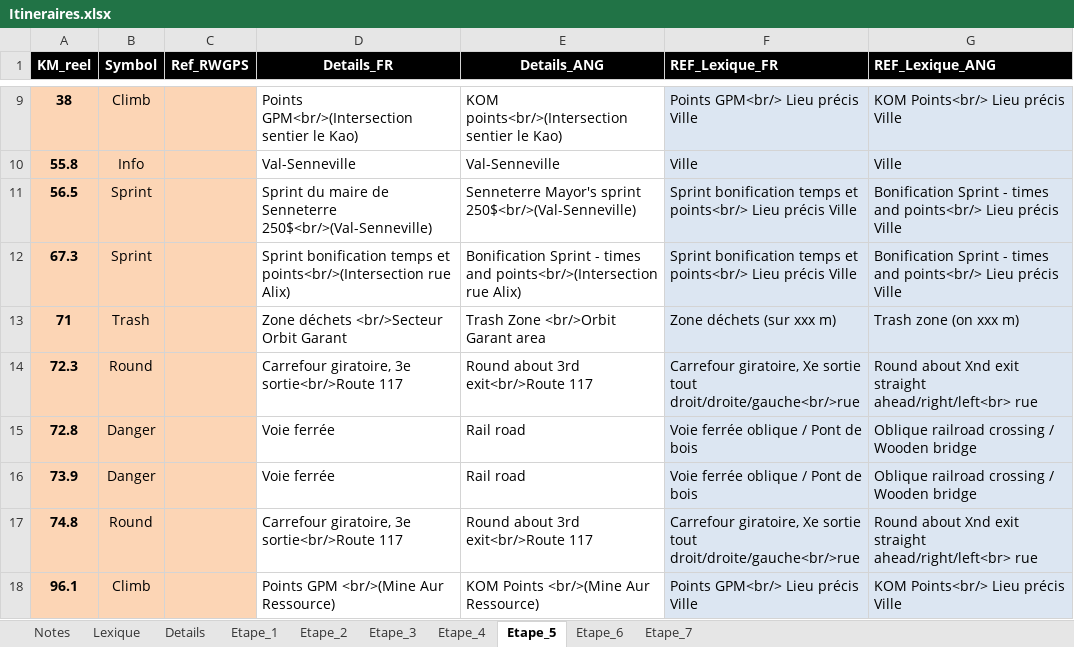
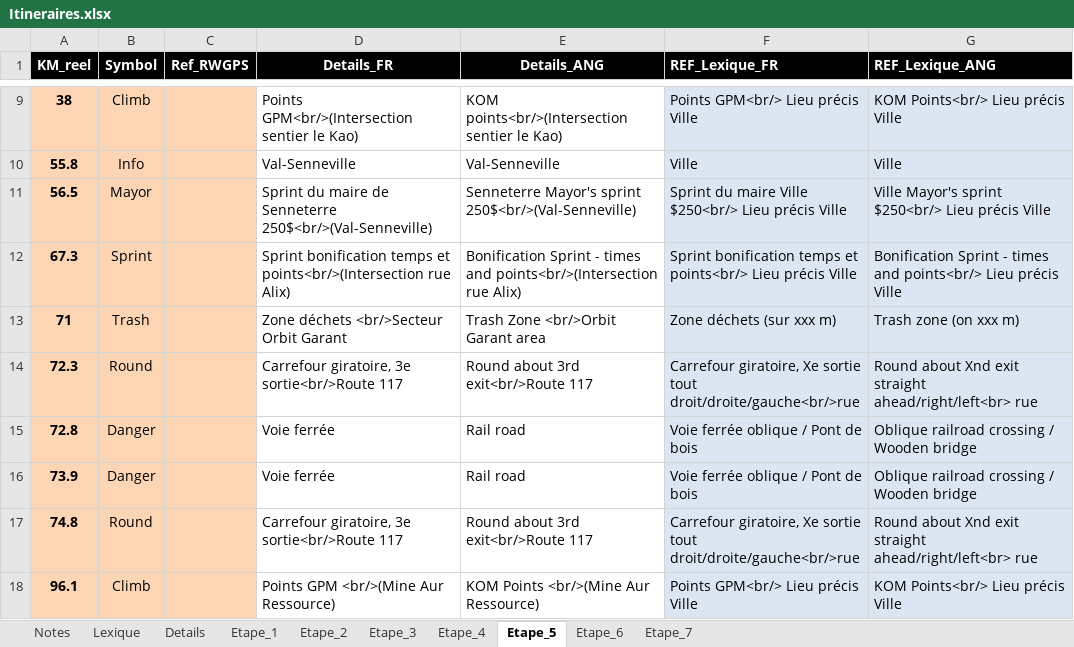
Before and after one commit to TourAbitibi/guide2024, an Excel workbook: excel/Itineraires.xlsx, sheet Etape_5, drawn as a sheet; only a part is shown, gaps mark what is left out; values as stored, in another font and other column widths than the file's, no borders; the diff names each change by its address in the sheet, - before the commit and + after, or states it on an @@ line.

Commit message:
correction sprint pour mayor

```diff
--- a/excel/Itineraires.xlsx (sheet Etape_5)
+++ b/excel/Itineraires.xlsx (sheet Etape_5)
-B11 (Symbol): Sprint
+B11 (Symbol): Mayor
-F11 (REF_Lexique_FR): Sprint bonification temps et points<br/> Lieu précis…
+F11 (REF_Lexique_FR): Sprint du maire Ville $250<br/> Lieu précis…
-G11 (REF_Lexique_ANG): Bonification Sprint - times and points<br/> Lieu précis…
+G11 (REF_Lexique_ANG): Ville Mayor's sprint $250<br/> Lieu précis…
```
